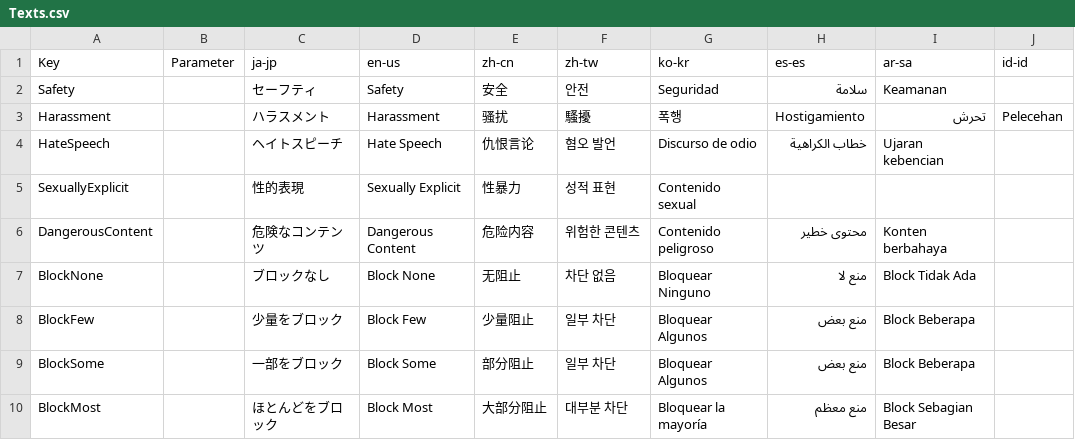
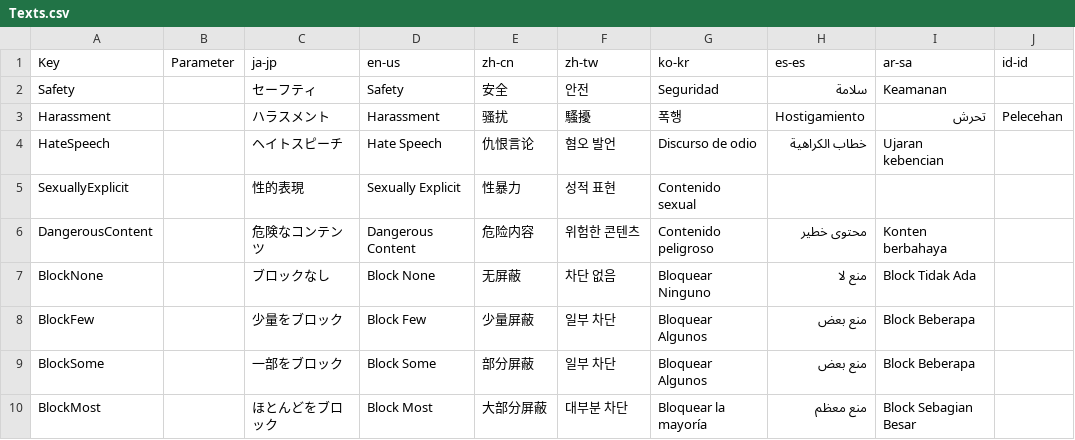
Before and after one commit to manju-summoner/YukkuriMovieMaker.Plugin.Community, a CSV file: YukkuriMovieMaker.Plugin.Community/TextCompletion/GoogleAI/Texts.csv, drawn as a sheet.

Commit message:
Update Texts.csv

```diff
--- a/YukkuriMovieMaker.Plugin.Community/TextCompletion/GoogleAI/Texts.csv
+++ b/YukkuriMovieMaker.Plugin.Community/TextCompletion/GoogleAI/Texts.csv
@@ -6,5 +6,5 @@ SexuallyExplicit,,性的表現,Sexually Explicit,性暴力,성적 표현,Conteni
 DangerousContent,,危険なコンテンツ,Dangerous Content,危险内容,위험한 콘텐츠,Contenido peligroso,محتوى خطير,Konten berbahaya,
-BlockNone,,ブロックなし,Block None,无阻止,차단 없음,Bloquear Ninguno,منع لا,Block Tidak Ada,
-BlockFew,,少量をブロック,Block Few,少量阻止,일부 차단,Bloquear Algunos,منع بعض,Block Beberapa,
-BlockSome,,一部をブロック,Block Some,部分阻止,일부 차단,Bloquear Algunos,منع بعض,Block Beberapa,
-BlockMost,,ほとんどをブロック,Block Most,大部分阻止,대부분 차단,Bloquear la mayoría,منع معظم,Block Sebagian Besar,
+BlockNone,,ブロックなし,Block None,无屏蔽,차단 없음,Bloquear Ninguno,منع لا,Block Tidak Ada,
+BlockFew,,少量をブロック,Block Few,少量屏蔽,일부 차단,Bloquear Algunos,منع بعض,Block Beberapa,
+BlockSome,,一部をブロック,Block Some,部分屏蔽,일부 차단,Bloquear Algunos,منع بعض,Block Beberapa,
+BlockMost,,ほとんどをブロック,Block Most,大部分屏蔽,대부분 차단,Bloquear la mayoría,منع معظم,Block Sebagian Besar,
```
